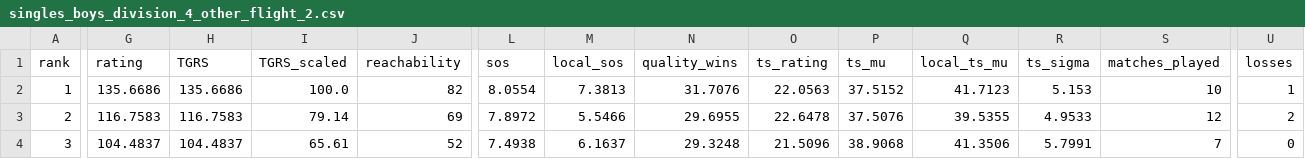
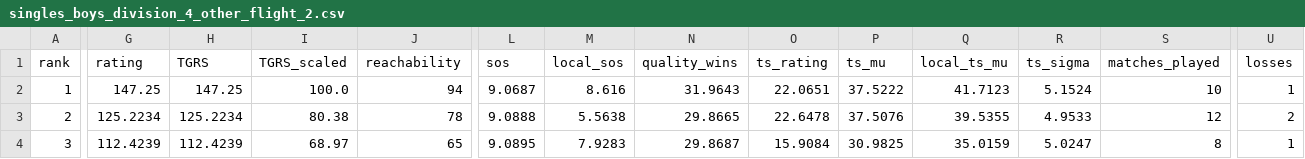
Before and after one commit to jojojoshshsh/MHSAA_tennis_ranker, a CSV file: docs/csv/singles_boys_division_4_other_flight_2.csv, drawn as a sheet; only a part is shown, gaps mark what is left out; the diff covers the shown part only; the diff names each change by its address in the sheet, - before the commit and + after, or states it on an @@ line.

```diff
--- a/docs/csv/singles_boys_division_4_other_flight_2.csv
+++ b/docs/csv/singles_boys_division_4_other_flight_2.csv
-G2 (rating): 135.6686
+G2 (rating): 147.25
-H2 (TGRS): 135.6686
+H2 (TGRS): 147.25
-J2 (reachability): 82
+J2 (reachability): 94
-L2 (sos): 8.0554
+L2 (sos): 9.0687
-M2 (local_sos): 7.3813
+M2 (local_sos): 8.616
-N2 (quality_wins): 31.7076
+N2 (quality_wins): 31.9643
-O2 (ts_rating): 22.0563
+O2 (ts_rating): 22.0651
-P2 (ts_mu): 37.5152
+P2 (ts_mu): 37.5222
-R2 (ts_sigma): 5.153
+R2 (ts_sigma): 5.1524
-G3 (rating): 116.7583
+G3 (rating): 125.2234
-H3 (TGRS): 116.7583
+H3 (TGRS): 125.2234
-I3 (TGRS_scaled): 79.14
+I3 (TGRS_scaled): 80.38
-J3 (reachability): 69
+J3 (reachability): 78
-L3 (sos): 7.8972
+L3 (sos): 9.0888
-M3 (local_sos): 5.5466
+M3 (local_sos): 5.5638
-N3 (quality_wins): 29.6955
+N3 (quality_wins): 29.8665
-G4 (rating): 104.4837
+G4 (rating): 112.4239
-H4 (TGRS): 104.4837
+H4 (TGRS): 112.4239
-I4 (TGRS_scaled): 65.61
+I4 (TGRS_scaled): 68.97
-J4 (reachability): 52
+J4 (reachability): 65
-L4 (sos): 7.4938
+L4 (sos): 9.0895
-M4 (local_sos): 6.1637
+M4 (local_sos): 7.9283
-N4 (quality_wins): 29.3248
+N4 (quality_wins): 29.8687
-O4 (ts_rating): 21.5096
+O4 (ts_rating): 15.9084
-P4 (ts_mu): 38.9068
+P4 (ts_mu): 30.9825
-Q4 (local_ts_mu): 41.3506
+Q4 (local_ts_mu): 35.0159
-R4 (ts_sigma): 5.7991
+R4 (ts_sigma): 5.0247
-S4 (matches_played): 7
+S4 (matches_played): 8
-U4 (losses): 0
+U4 (losses): 1
```
Also changed, not shown: 3 added rows, 1 removed row, 53 edited cells and row numbers in column A elsewhere in this file, docs/csv/doubles_boys_division_1_flight_2.csv, docs/csv/doubles_boys_division_2_flight_1.csv, 30 other files.
